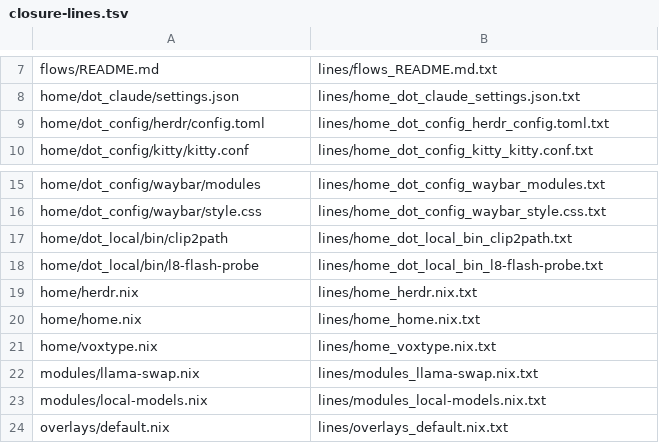
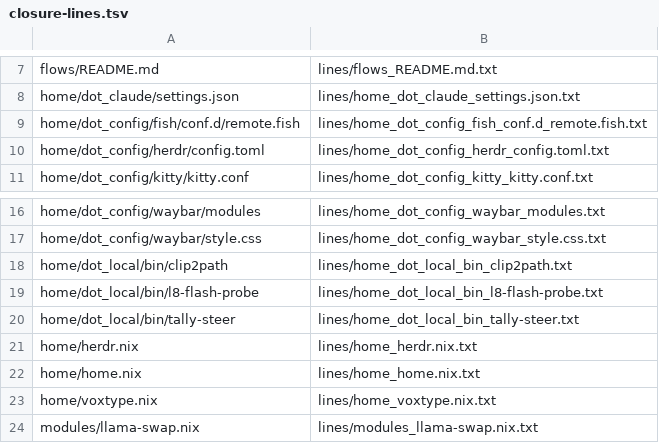
Before and after one commit to mecattaf/dotfiles, a TSV file: tools/u-d16/closure-lines.tsv, drawn as a sheet; only a part is shown, gaps mark what is left out; the shorter side is filled out with more unchanged rows; the diff names each change by its address in the sheet, - before the commit and + after, or states it on an @@ line.

```diff
--- a/tools/u-d16/closure-lines.tsv
+++ b/tools/u-d16/closure-lines.tsv
+row 9: home/dot_config/fish/conf.d/remote.fish | lines/home_dot_config_fish_conf.d_remote.fish.txt
+row 20: home/dot_local/bin/tally-steer | lines/home_dot_local_bin_tally-steer.txt
```
Also changed, not shown: tools/u-d16/closure-blobs.tsv, 10 other files.
